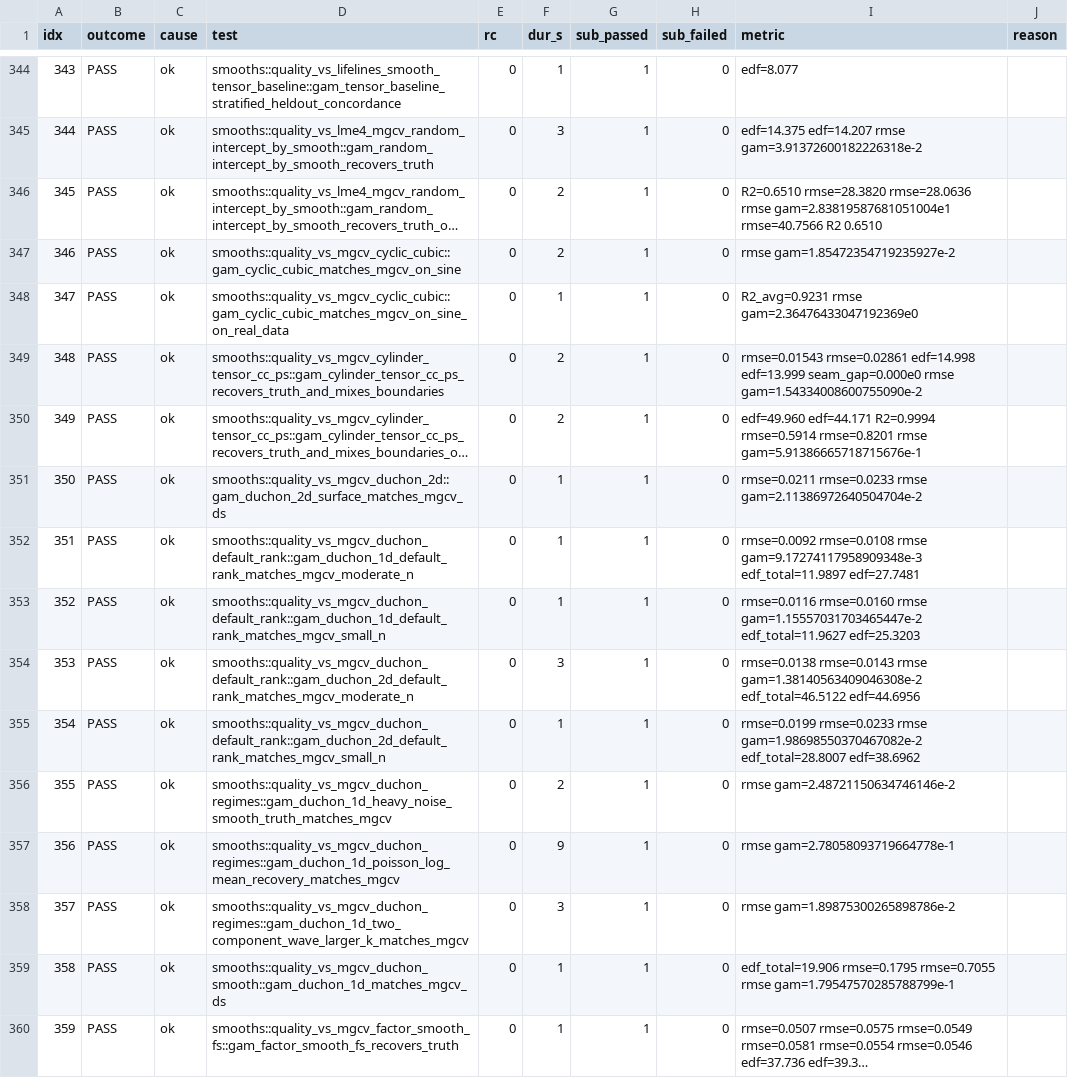
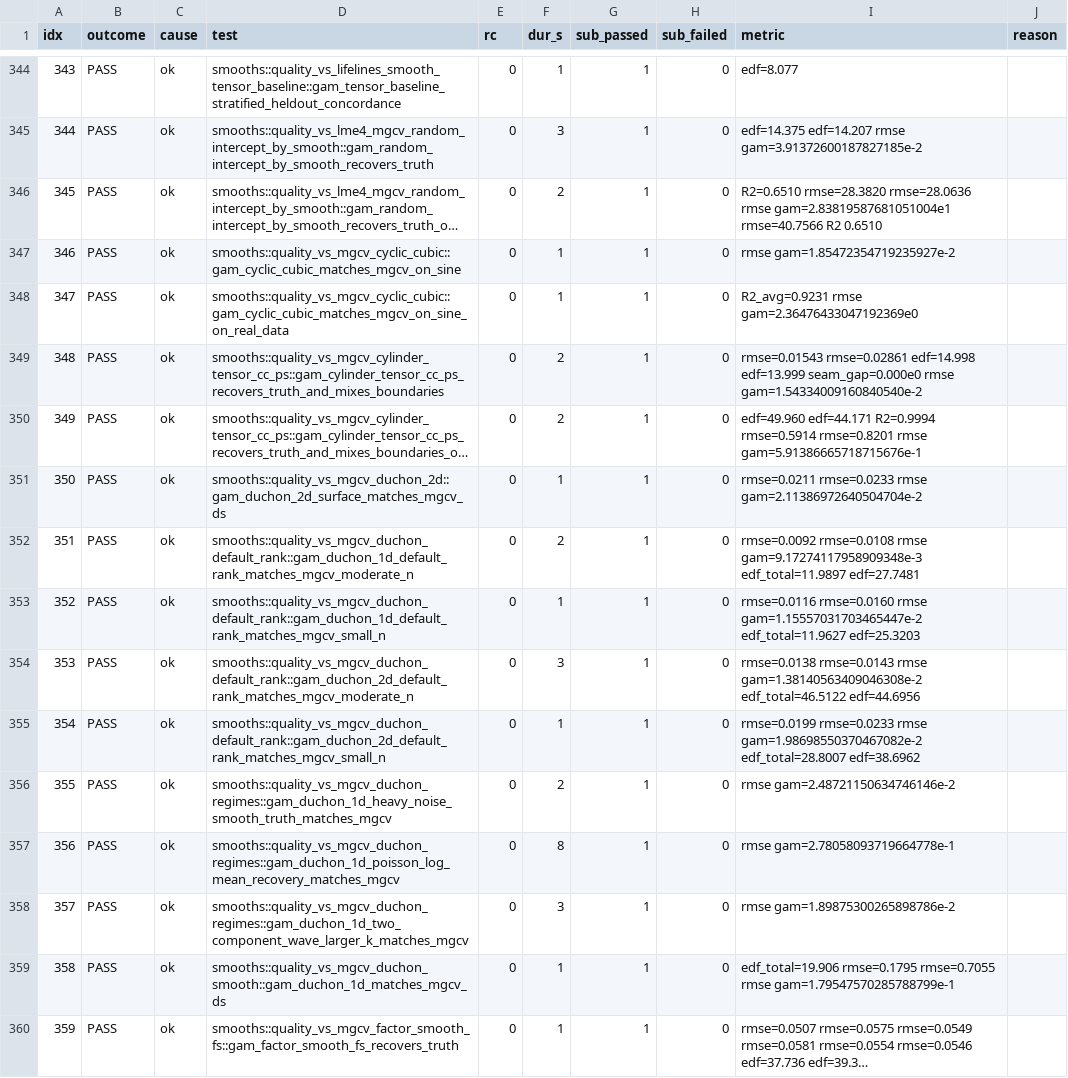
Before and after one commit to HomunculusLabs/gam, a TSV file: bench/gha_results/reference-quality/quality_results.tsv, drawn as a sheet; only a part is shown, gaps mark what is left out; long unchanged cells end in …; the diff covers the shown part only; the diff names each change by its address in the sheet, - before the commit and + after, or states it on an @@ line.

```diff
--- a/bench/gha_results/reference-quality/quality_results.tsv
+++ b/bench/gha_results/reference-quality/quality_results.tsv
-I345 (metric): …edf=14.207 rmse gam=3.91372600182226318e-2
+I345 (metric): …edf=14.207 rmse gam=3.91372600187827185e-2
-F347 (dur_s): 2
+F347 (dur_s): 1
-I349 (metric): …seam_gap=0.000e0 rmse gam=1.54334008600755090e-2
+I349 (metric): …seam_gap=0.000e0 rmse gam=1.54334009160840540e-2
-F352 (dur_s): 1
+F352 (dur_s): 2
-F357 (dur_s): 9
+F357 (dur_s): 8
```
Also changed, not shown: 127 edited cells elsewhere in this file, 3 other files.
